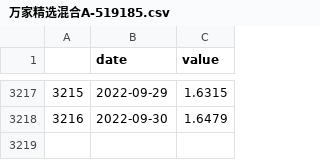
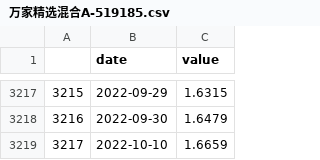
Before and after one commit to zhaisilong/fund, a CSV file: data/funds/万家精选混合A-519185.csv, drawn as a sheet; only a part is shown, gaps mark what is left out.

```diff
--- a/data/funds/万家精选混合A-519185.csv
+++ b/data/funds/万家精选混合A-519185.csv
@@ -3218 +3218,2 @@
 3216,2022-09-30,1.6479
+3217,2022-10-10,1.6659
```
Also changed, not shown: data/funds/中欧互联网先锋混合A-010213.csv, data/funds/交银创业板50指数A-007464.csv, 48 other files.
